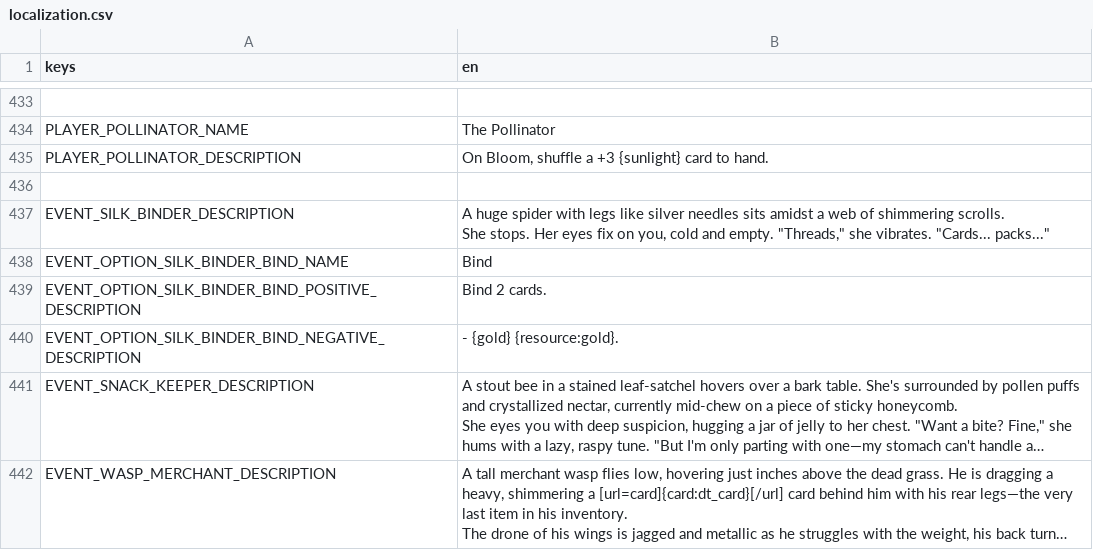
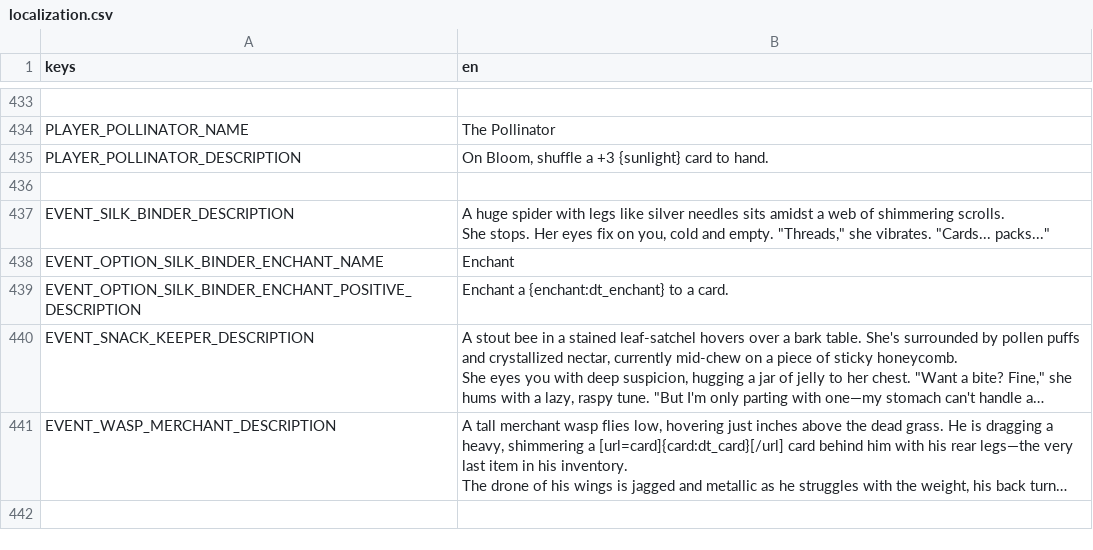
Before and after one commit to cyanglaz/garden, a CSV file: resources/localization/localization.csv, drawn as a sheet; only a part is shown, gaps mark what is left out; the shorter side is filled out with more unchanged rows; long unchanged cells end in …; removed rows and columns are numbered as before the commit, all else as after; the diff names each change by its address in the sheet, - before the commit and + after, or states it on an @@ line.

Commit message:
enchant event

```diff
--- a/resources/localization/localization.csv
+++ b/resources/localization/localization.csv
-row 438: EVENT_OPTION_SILK_BINDER_BIND_NAME | Bind
-row 439: EVENT_OPTION_SILK_BINDER_BIND_POSITIVE_DESCRIPTION | Bind 2 cards.
-row 440: EVENT_OPTION_SILK_BINDER_BIND_NEGATIVE_DESCRIPTION | - {gold} {resource:gold}.
+row 438: EVENT_OPTION_SILK_BINDER_ENCHANT_NAME | Enchant
+row 439: EVENT_OPTION_SILK_BINDER_ENCHANT_POSITIVE_DESCRIPTION | Enchant a {enchant:dt_enchant} to a card.
```
Also changed, not shown: csv/events.csv, 8 other files.
